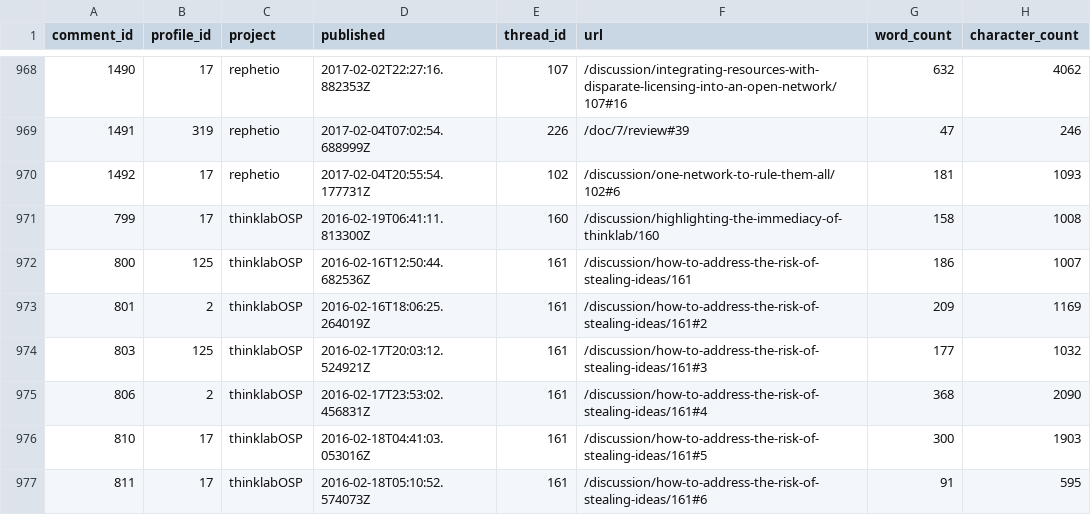
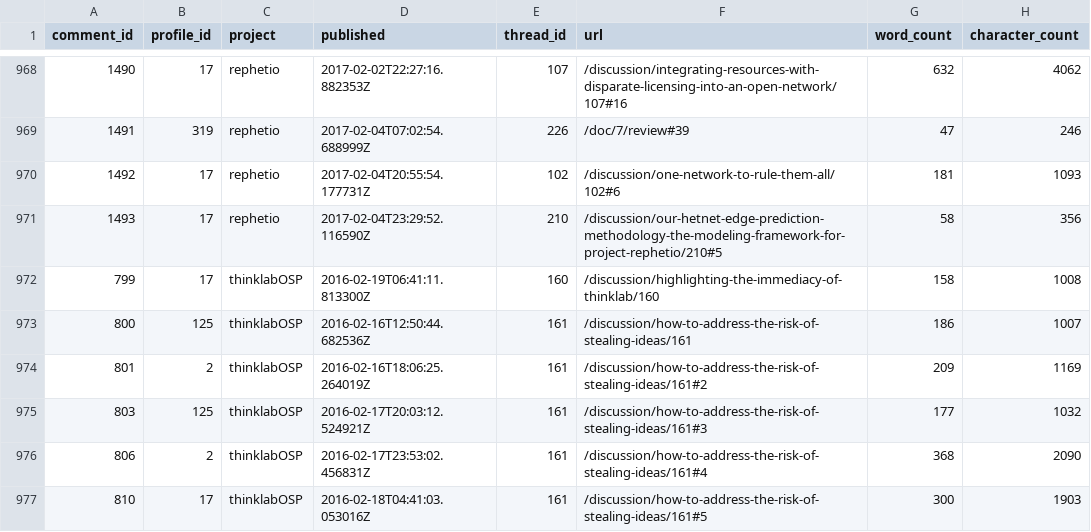
Before and after one commit to dhimmel/thinklytics, a TSV file: process/table/comments.tsv, drawn as a sheet; only a part is shown, gaps mark what is left out; the shorter side is filled out with more unchanged rows; the diff names each change by its address in the sheet, - before the commit and + after, or states it on an @@ line.

Commit message:
Auto-export all projects on 2017-02-05
Created by Travis CI build number 211 and job number 211.1.
https://travis-ci.org/dhimmel/thinklytics/builds/198663124
https://travis-ci.org/dhimmel/thinklytics/jobs/198663125

Committed on 2017-02-05T21:46:55+0000.

```diff
--- a/process/table/comments.tsv
+++ b/process/table/comments.tsv
+row 971: 1493 | 17 | rephetio | 2017-02-04T23:29:52.116590Z | 210 | /discussion/our-hetnet-edge-prediction-methodology-the-modeling-framework-for-project-rephetio/210#5 | 58 | 356
```
Also changed, not shown: process/table/citations.tsv, process/table/documents.tsv, 12 other files.
